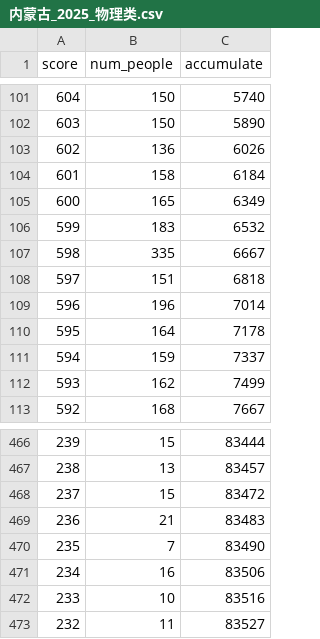
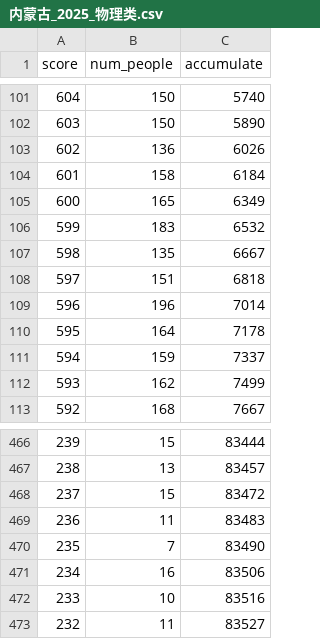
Before and after one commit to AkagawaTsurunaki/GaoKaoStat, a CSV file: data/内蒙古_2025_物理类.csv, drawn as a sheet; only a part is shown, gaps mark what is left out.

Commit message:
fix: 修复了内蒙古的数据不一致性

```diff
--- a/data/内蒙古_2025_物理类.csv
+++ b/data/内蒙古_2025_物理类.csv
@@ -106,3 +106,3 @@ score,num_people,accumulate
 599,183,6532
-598,335,6667
+598,135,6667
 597,151,6818
@@ -468,3 +468,3 @@ score,num_people,accumulate
 237,15,83472
-236,21,83483
+236,11,83483
 235,7,83490
```
